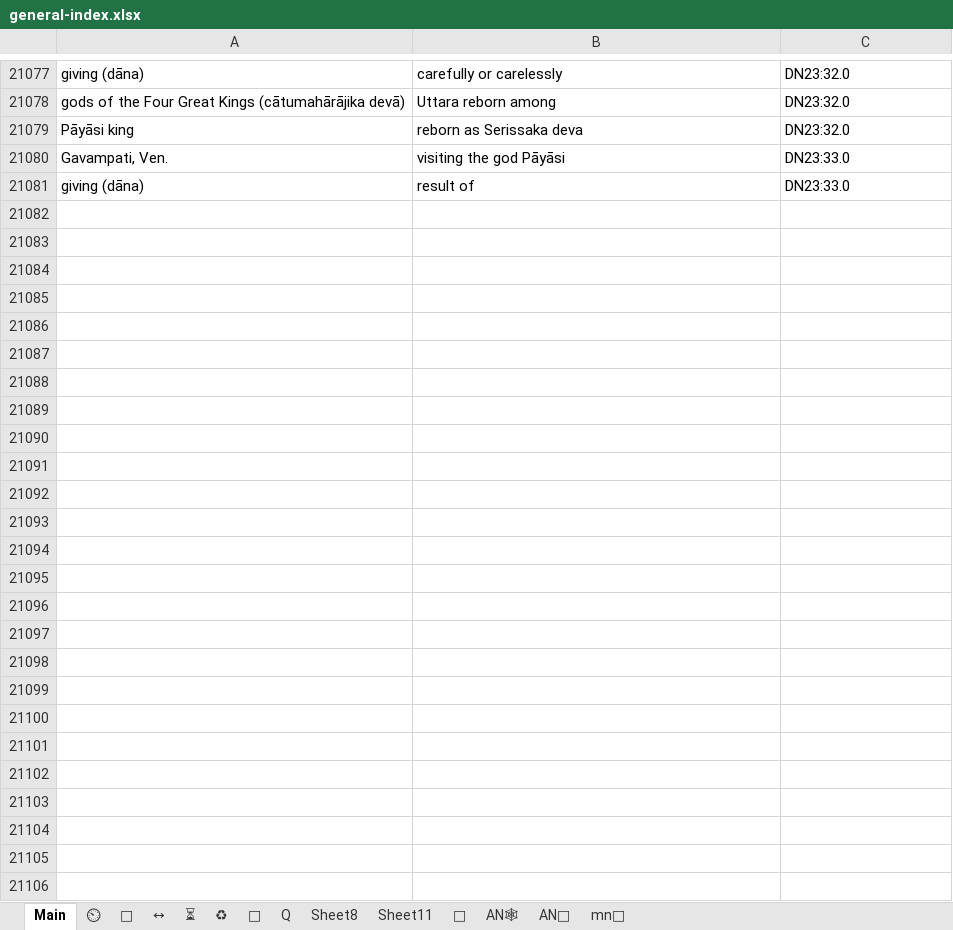
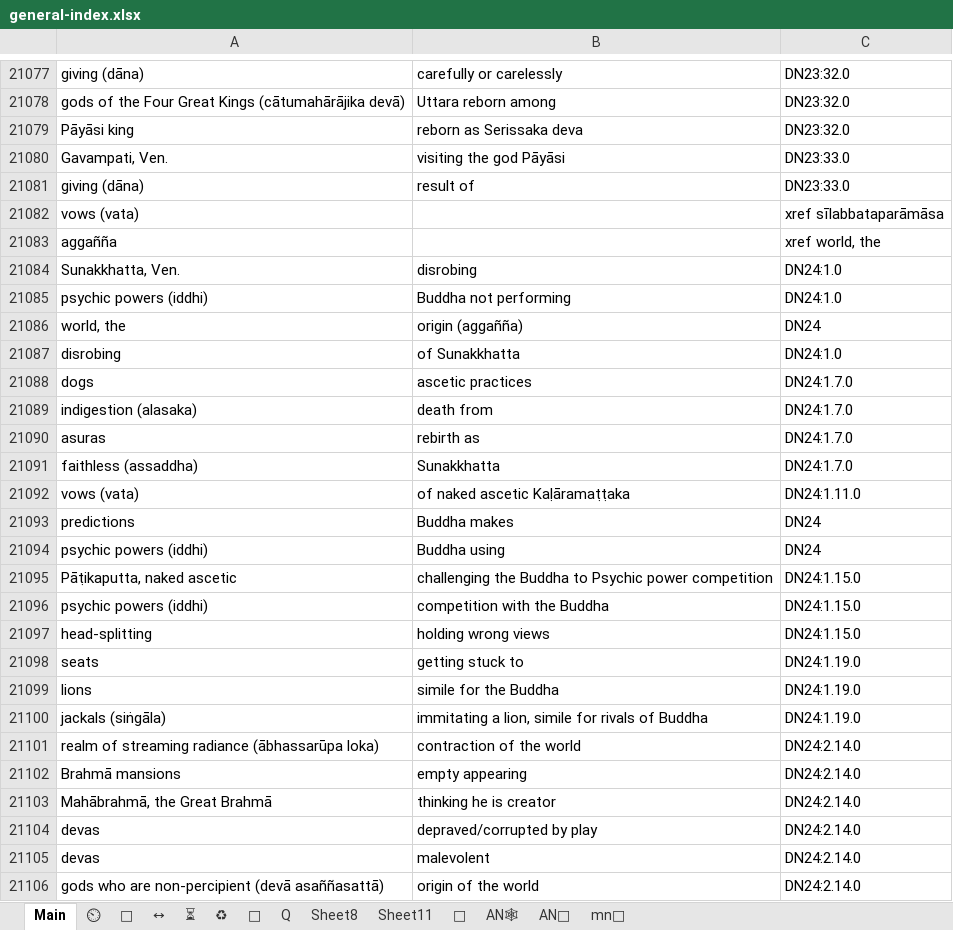
Before and after one commit to thesunshade/CIPS, an Excel workbook: src/data/general-index.xlsx, sheet Main, drawn as a sheet; only a part is shown, gaps mark what is left out; values as stored, in another font and other column widths than the file's, no borders; conditional formats not drawn; the diff names each change by its address in the sheet, - before the commit and + after, or states it on an @@ line.

```diff
--- a/src/data/general-index.xlsx (sheet Main)
+++ b/src/data/general-index.xlsx (sheet Main)
+row 21082: vows (vata) |  | xref sīlabbataparāmāsa
+row 21083: aggañña |  | xref world, the
+row 21084: Sunakkhatta, Ven. | disrobing | DN24:1.0
+row 21085: psychic powers (iddhi) | Buddha not performing | DN24:1.0
+row 21086: world, the | origin (aggañña) | DN24
+row 21087: disrobing | of Sunakkhatta | DN24:1.0
+row 21088: dogs | ascetic practices | DN24:1.7.0
+row 21089: indigestion (alasaka) | death from | DN24:1.7.0
+row 21090: asuras | rebirth as | DN24:1.7.0
+row 21091: faithless (assaddha) | Sunakkhatta | DN24:1.7.0
+row 21092: vows (vata) | of naked ascetic Kaḷāramaṭṭaka | DN24:1.11.0
+row 21093: predictions | Buddha makes | DN24
+row 21094: psychic powers (iddhi) | Buddha using | DN24
+row 21095: Pāṭikaputta, naked ascetic | challenging the Buddha to Psychic power competition | DN24:1.15.0
+row 21096: psychic powers (iddhi) | competition with the Buddha | DN24:1.15.0
+row 21097: head-splitting | holding wrong views | DN24:1.15.0
+row 21098: seats | getting stuck to | DN24:1.19.0
+row 21099: lions | simile for the Buddha | DN24:1.19.0
+row 21100: jackals (siṅgāla) | immitating a lion, simile for rivals of Buddha | DN24:1.19.0
+row 21101: realm of streaming radiance (ābhassarūpa loka) | contraction of the world | DN24:2.14.0
+row 21102: Brahmā mansions | empty appearing | DN24:2.14.0
+row 21103: Mahābrahmā, the Great Brahmā | thinking he is creator | DN24:2.14.0
+row 21104: devas | depraved/corrupted by play | DN24:2.14.0
+row 21105: devas | malevolent | DN24:2.14.0
+row 21106: gods who are non-percipient (devā asaññasattā) | origin of the world | DN24:2.14.0
```
Also changed, not shown: 2 other files.
